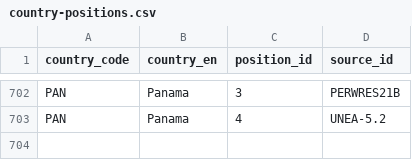
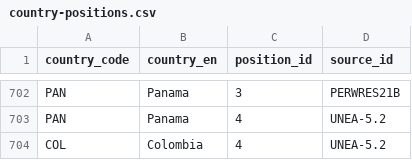
Before and after one commit to hohuuhuy/marine-plastic-explorer-test, a CSV file: data/layers/policy/country-positions.csv, drawn as a sheet; only a part is shown, gaps mark what is left out.

Commit message:
add another test country

```diff
--- a/data/layers/policy/country-positions.csv
+++ b/data/layers/policy/country-positions.csv
@@ -703 +703,2 @@ PAN,Panama,3,PERWRES21B
 PAN,Panama,4,UNEA-5.2
+COL,Colombia,4,UNEA-5.2
```
